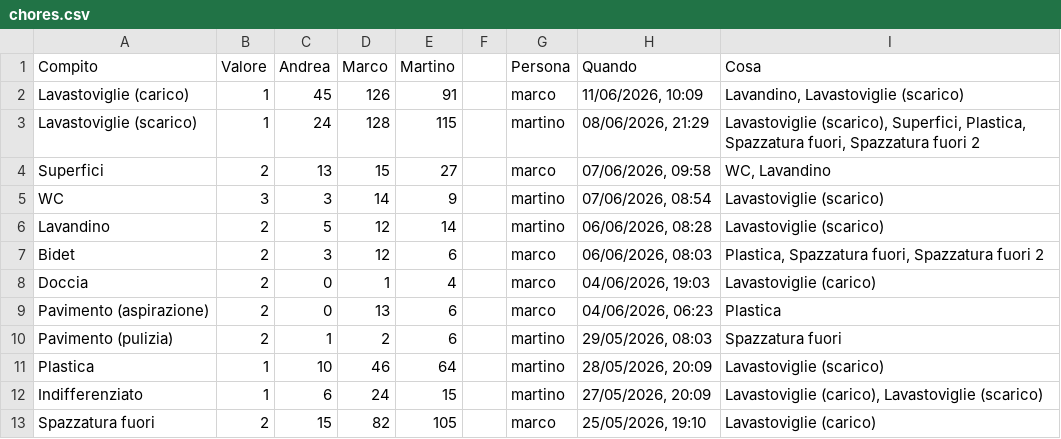
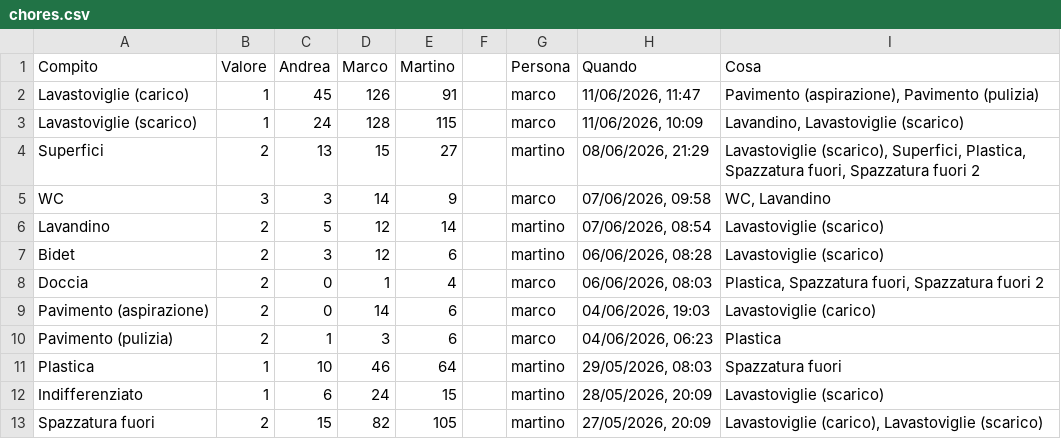
Before and after one commit to BertrandPouget/litpii, a CSV file: data/chores.csv, drawn as a sheet; only a part is shown; the diff covers the shown part only.

Commit message:
Update chores for marco

```diff
--- a/data/chores.csv
+++ b/data/chores.csv
@@ -1,13 +1,13 @@
 Compito,Valore,Andrea,Marco,Martino,,Persona,Quando,Cosa
-Lavastoviglie (carico),1,45,126,91,,marco,"11/06/2026, 10:09","Lavandino, Lavastoviglie (scarico)"
-Lavastoviglie (scarico),1,24,128,115,,martino,"08/06/2026, 21:29","Lavastoviglie (scarico), Superfici, Plastica, Spazzatura fuori, Spazzatura fuori 2"
-Superfici,2,13,15,27,,marco,"07/06/2026, 09:58","WC, Lavandino"
-WC,3,3,14,9,,martino,"07/06/2026, 08:54",Lavastoviglie (scarico)
-Lavandino,2,5,12,14,,martino,"06/06/2026, 08:28",Lavastoviglie (scarico)
-Bidet,2,3,12,6,,marco,"06/06/2026, 08:03","Plastica, Spazzatura fuori, Spazzatura fuori 2"
-Doccia,2,0,1,4,,marco,"04/06/2026, 19:03",Lavastoviglie (carico)
-Pavimento (aspirazione),2,0,13,6,,marco,"04/06/2026, 06:23",Plastica
-Pavimento (pulizia),2,1,2,6,,martino,"29/05/2026, 08:03",Spazzatura fuori
-Plastica,1,10,46,64,,martino,"28/05/2026, 20:09",Lavastoviglie (scarico)
-Indifferenziato,1,6,24,15,,martino,"27/05/2026, 20:09","Lavastoviglie (carico), Lavastoviglie (scarico)"
-Spazzatura fuori,2,15,82,105,,marco,"25/05/2026, 19:10",Lavastoviglie (carico)
+Lavastoviglie (carico),1,45,126,91,,marco,"11/06/2026, 11:47","Pavimento (aspirazione), Pavimento (pulizia)"
+Lavastoviglie (scarico),1,24,128,115,,marco,"11/06/2026, 10:09","Lavandino, Lavastoviglie (scarico)"
+Superfici,2,13,15,27,,martino,"08/06/2026, 21:29","Lavastoviglie (scarico), Superfici, Plastica, Spazzatura fuori, Spazzatura fuori 2"
+WC,3,3,14,9,,marco,"07/06/2026, 09:58","WC, Lavandino"
+Lavandino,2,5,12,14,,martino,"07/06/2026, 08:54",Lavastoviglie (scarico)
+Bidet,2,3,12,6,,martino,"06/06/2026, 08:28",Lavastoviglie (scarico)
+Doccia,2,0,1,4,,marco,"06/06/2026, 08:03","Plastica, Spazzatura fuori, Spazzatura fuori 2"
+Pavimento (aspirazione),2,0,14,6,,marco,"04/06/2026, 19:03",Lavastoviglie (carico)
+Pavimento (pulizia),2,1,3,6,,marco,"04/06/2026, 06:23",Plastica
+Plastica,1,10,46,64,,martino,"29/05/2026, 08:03",Spazzatura fuori
+Indifferenziato,1,6,24,15,,martino,"28/05/2026, 20:09",Lavastoviglie (scarico)
+Spazzatura fuori,2,15,82,105,,martino,"27/05/2026, 20:09","Lavastoviglie (carico), Lavastoviglie (scarico)"
```
Also changed, not shown: 1 added row and 7 edited cells elsewhere in this file.
